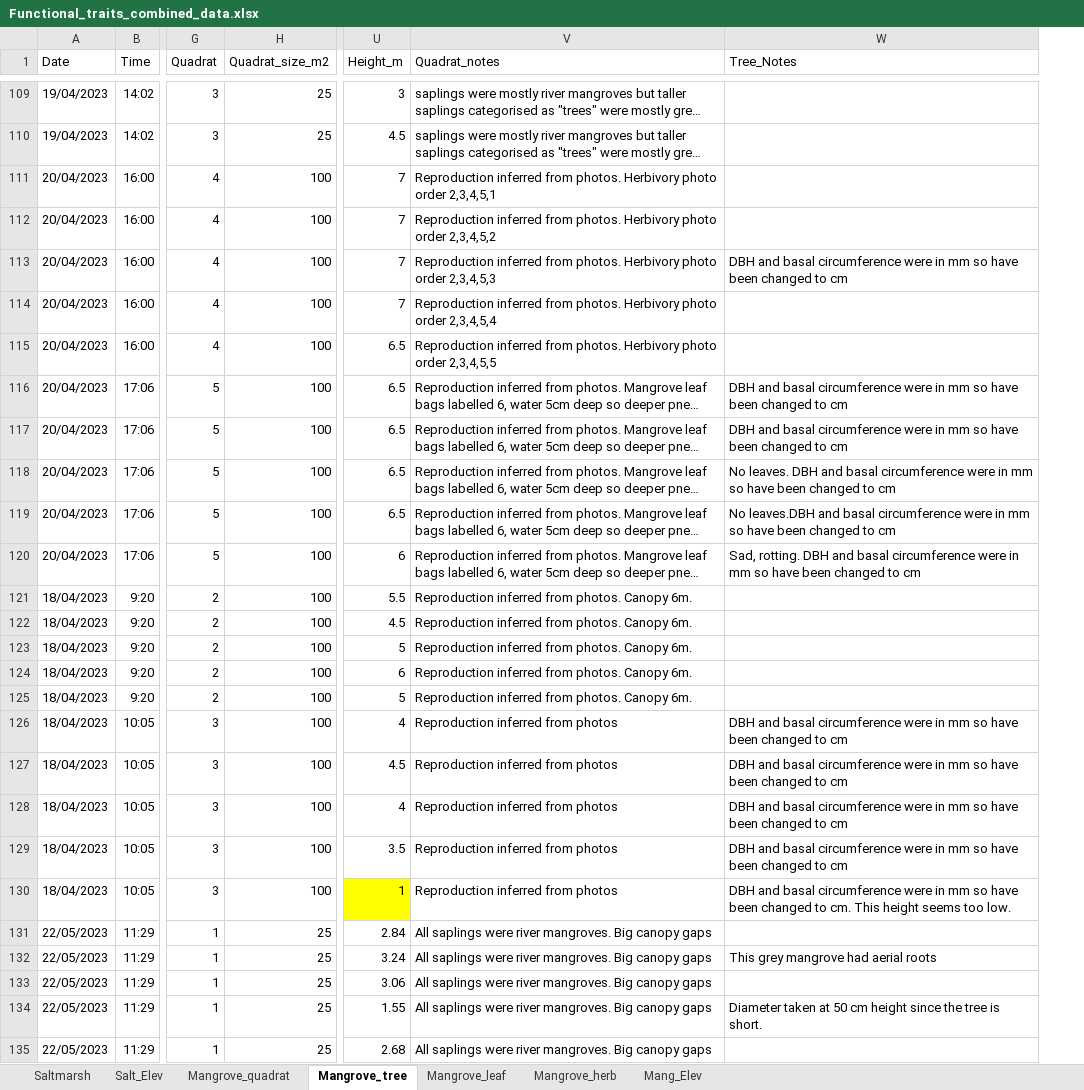
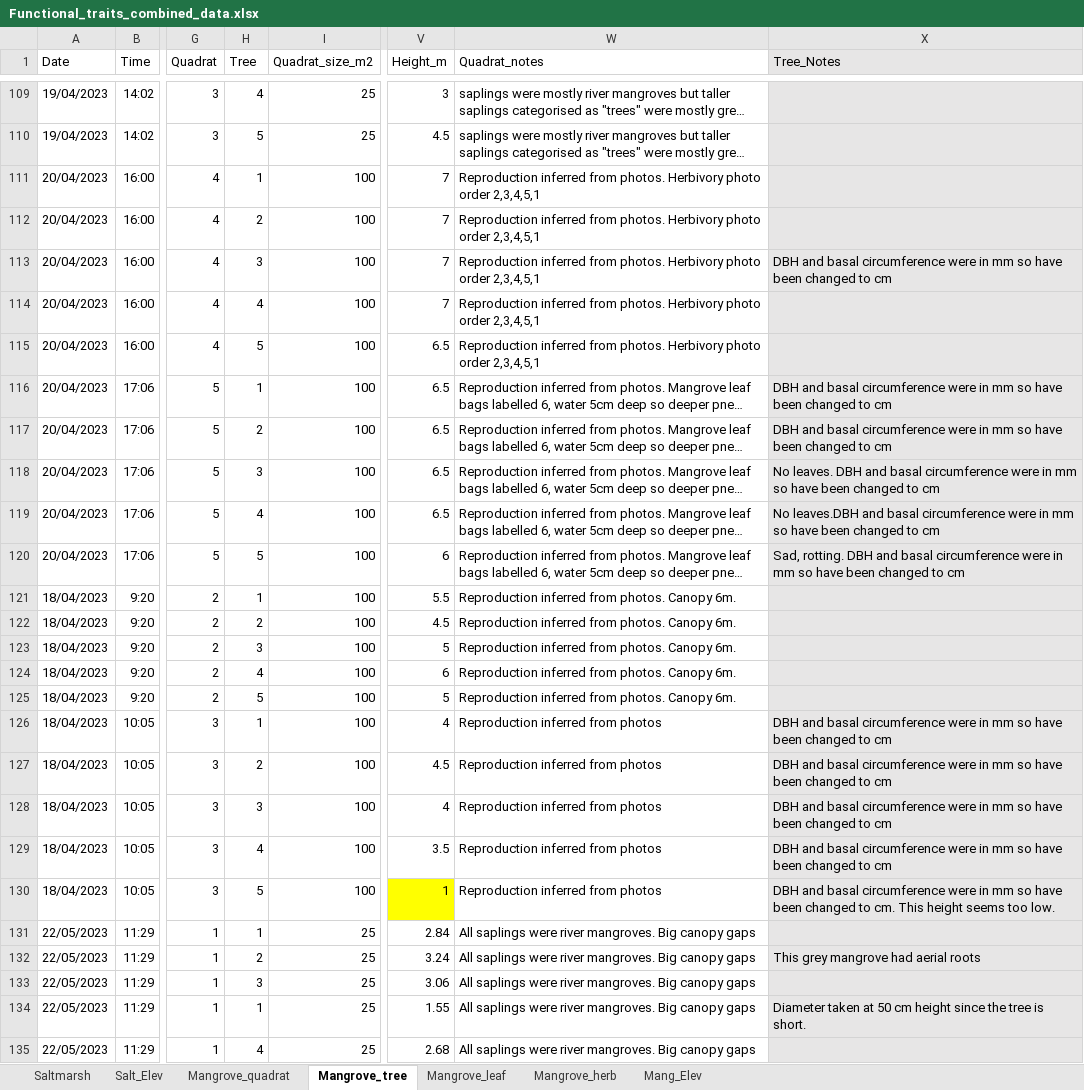
Before and after one commit to dlanceman/Functional_traits, an Excel workbook: Data/Functional_traits_combined_data.xlsx, sheet Mangrove_tree, drawn as a sheet; only a part is shown, gaps mark what is left out; long unchanged cells end in …; values as stored, in another font and other column widths than the file's, no borders; addresses are those after the commit; the diff covers the shown part only; the diff names each change by its address in the sheet, - before the commit and + after, or states it on an @@ line.

```diff
--- a/Data/Functional_traits_combined_data.xlsx (sheet Mangrove_tree)
+++ b/Data/Functional_traits_combined_data.xlsx (sheet Mangrove_tree)
+column H (Tree), rows 109-135: 4 | 5 | 1 | 2 | 3 | 4 | 5 | 1 | 2 | 3 | 4 | 5 | 1 | 2 | 3 | 4 | 5 | 1 | 2 | 3 | 4 | 5 | 1 | 2 | 3 | 1 | 4
-X1:X135 fill: none
+X1:X135 fill: #E7E6E6
-W112 (Quadrat_notes): …photo order 2,3,4,5,2
+W112 (Quadrat_notes): …photo order 2,3,4,5,1
-W113 (Quadrat_notes): …photo order 2,3,4,5,3
+W113 (Quadrat_notes): …photo order 2,3,4,5,1
-W114 (Quadrat_notes): …photo order 2,3,4,5,4
+W114 (Quadrat_notes): …photo order 2,3,4,5,1
-W115 (Quadrat_notes): …photo order 2,3,4,5,5
+W115 (Quadrat_notes): …photo order 2,3,4,5,1
```
Also changed, not shown: 9 edited cells and cell formats elsewhere in this sheet, sheet Mangrove_leaf, sheet Saltmarsh, formulas that keep their value, 7 other files.
